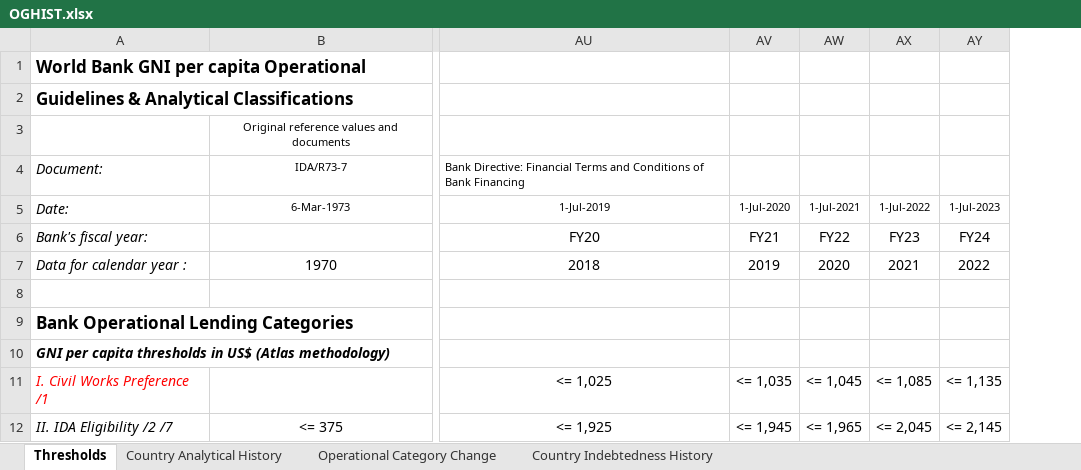
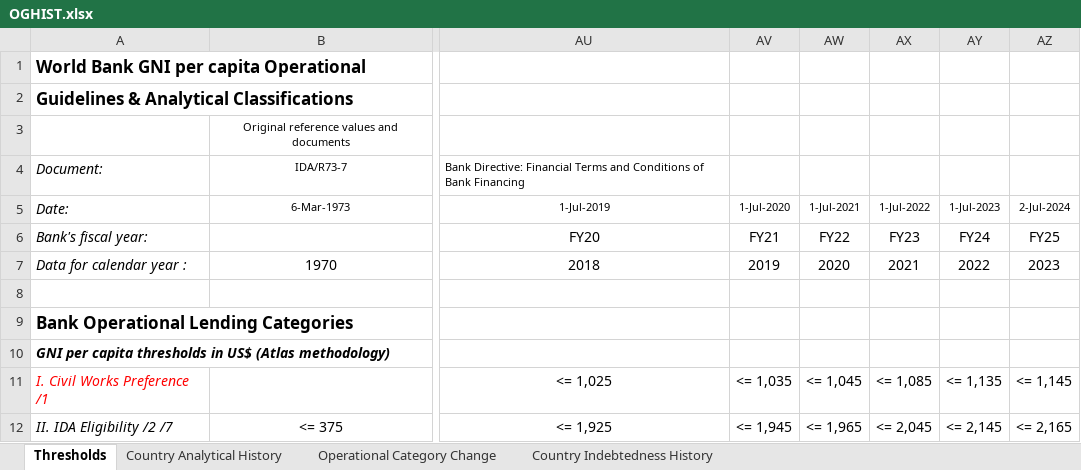
Before and after one commit to GPID-WB/Class, an Excel workbook: InputData/OGHIST.xlsx, sheet Thresholds, drawn as a sheet; only a part is shown, gaps mark what is left out; values as stored, in another font and other column widths than the file's, no borders; the diff names each change by its address in the sheet, - before the commit and + after, or states it on an @@ line.

```diff
--- a/InputData/OGHIST.xlsx (sheet Thresholds)
+++ b/InputData/OGHIST.xlsx (sheet Thresholds)
+column AZ, rows 5-12: 2-Jul-2024 | FY25 | 2023 |  |  |  | <= 1,145 | <= 2,165
```
Also changed, not shown: sheet Operational Category Change, sheet Country Analytical History, 3 other files.
